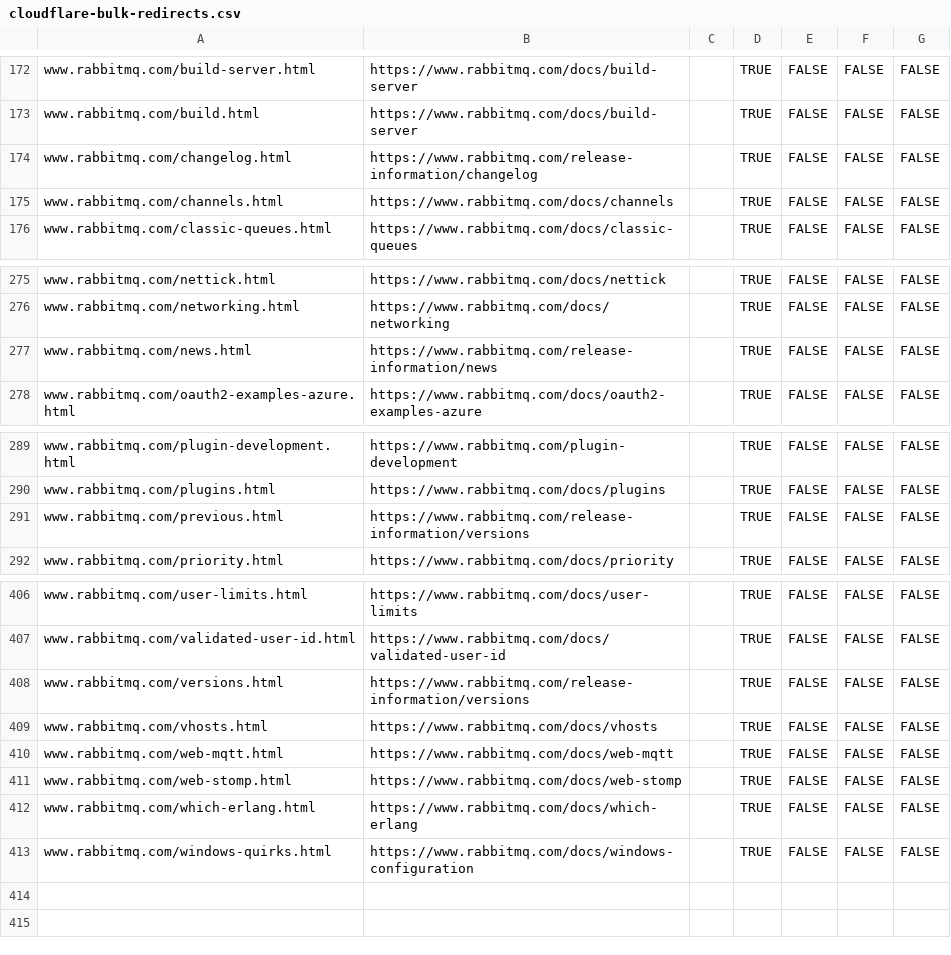
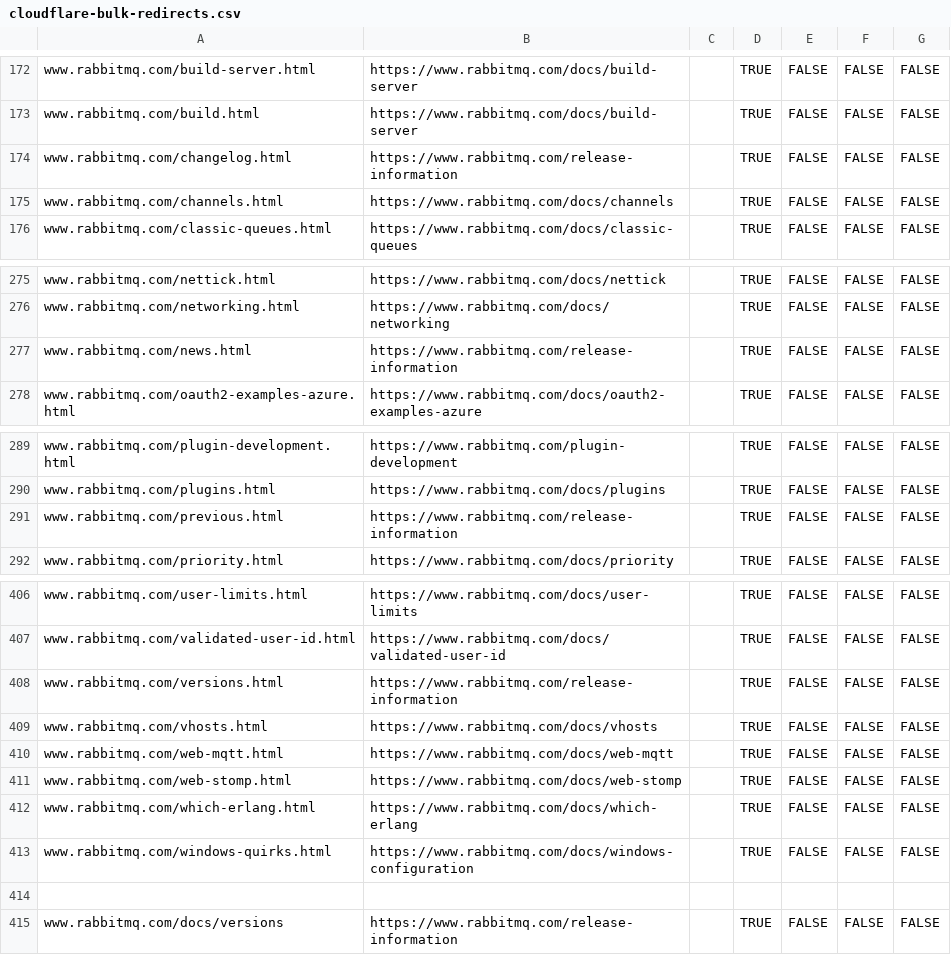
Before and after one commit to rabbitmq/rabbitmq-website, a CSV file: infrastructure/cloudflare-bulk-redirects.csv, drawn as a sheet; only a part is shown, gaps mark what is left out.

Commit message:
release-information: Rewrite the whole section
[Why]
The information was split between multiple pages and was also kind of
redundant with the release notes on GitHub.

It was time to clarify and make the content more readable.

[How]
The `changelog` and `news` pages are gone. They didn't bring much values
compared to what we had on GitHub. They barely served as announcements.
With RabbitMQ 3.13.0, we started to use the blog to publish
announcements, so they are not needed anymore.

The `versions` page was cleaned up. It now show the release branches
and their state of support in the same way as Linux distribution
versions on Wikipedia [1]. It is now possible for a user to see what is
supported at a glance.

The really old releases were deleted from the page. We don't need to
know that RabbitMQ 3.1.x is no longer supported.

The `versions.md` page was renamed to `index.md`. Thus the new URL is
simply `/release-information`.

All release details are put in `docusaurus.config.js`. This was already
used to know what the latest patch was on a per-release-branch basis.
Now, we also set the release and end-of-support dates.

They are rendered as a table using a React/MDX component in
`src/components/RabbitMQServerReleaseInfo`. The component selects the
colors based on the compile-time date and the end-of-support dates.
Therefore, the colors will be automatically updated with each build
of the website. This is not rendered at runtime, so if there are no
builds of the website, the color will be outdated. I believe that's ok
because support expires at the same time a new release series is
published.

[1] https://en.wikipedia.org/wiki/Debian_version_history

```diff
--- a/infrastructure/cloudflare-bulk-redirects.csv
+++ b/infrastructure/cloudflare-bulk-redirects.csv
@@ -173,3 +173,3 @@ www.rabbitmq.com/build-server.html,https://www.rabbitmq.com/docs/build-server,,T
 www.rabbitmq.com/build.html,https://www.rabbitmq.com/docs/build-server,,TRUE,FALSE,FALSE,FALSE
-www.rabbitmq.com/changelog.html,https://www.rabbitmq.com/release-information/changelog,,TRUE,FALSE,FALSE,FALSE
+www.rabbitmq.com/changelog.html,https://www.rabbitmq.com/release-information,,TRUE,FALSE,FALSE,FALSE
 www.rabbitmq.com/channels.html,https://www.rabbitmq.com/docs/channels,,TRUE,FALSE,FALSE,FALSE
@@ -276,3 +276,3 @@ www.rabbitmq.com/nettick.html,https://www.rabbitmq.com/docs/nettick,,TRUE,FALSE,
 www.rabbitmq.com/networking.html,https://www.rabbitmq.com/docs/networking,,TRUE,FALSE,FALSE,FALSE
-www.rabbitmq.com/news.html,https://www.rabbitmq.com/release-information/news,,TRUE,FALSE,FALSE,FALSE
+www.rabbitmq.com/news.html,https://www.rabbitmq.com/release-information,,TRUE,FALSE,FALSE,FALSE
 www.rabbitmq.com/oauth2-examples-azure.html,https://www.rabbitmq.com/docs/oauth2-examples-azure,,TRUE,FALSE,FALSE,FALSE
@@ -290,3 +290,3 @@ www.rabbitmq.com/plugin-development.html,https://www.rabbitmq.com/plugin-develop
 www.rabbitmq.com/plugins.html,https://www.rabbitmq.com/docs/plugins,,TRUE,FALSE,FALSE,FALSE
-www.rabbitmq.com/previous.html,https://www.rabbitmq.com/release-information/versions,,TRUE,FALSE,FALSE,FALSE
+www.rabbitmq.com/previous.html,https://www.rabbitmq.com/release-information,,TRUE,FALSE,FALSE,FALSE
 www.rabbitmq.com/priority.html,https://www.rabbitmq.com/docs/priority,,TRUE,FALSE,FALSE,FALSE
@@ -407,3 +407,3 @@ www.rabbitmq.com/user-limits.html,https://www.rabbitmq.com/docs/user-limits,,TRU
 www.rabbitmq.com/validated-user-id.html,https://www.rabbitmq.com/docs/validated-user-id,,TRUE,FALSE,FALSE,FALSE
-www.rabbitmq.com/versions.html,https://www.rabbitmq.com/release-information/versions,,TRUE,FALSE,FALSE,FALSE
+www.rabbitmq.com/versions.html,https://www.rabbitmq.com/release-information,,TRUE,FALSE,FALSE,FALSE
 www.rabbitmq.com/vhosts.html,https://www.rabbitmq.com/docs/vhosts,,TRUE,FALSE,FALSE,FALSE
@@ -413 +413,3 @@ www.rabbitmq.com/which-erlang.html,https://www.rabbitmq.com/docs/which-erlang,,T
 www.rabbitmq.com/windows-quirks.html,https://www.rabbitmq.com/docs/windows-configuration,,TRUE,FALSE,FALSE,FALSE
+
+www.rabbitmq.com/docs/versions,https://www.rabbitmq.com/release-information,,TRUE,FALSE,FALSE,FALSE
```
Also changed, not shown: 42 other files.
